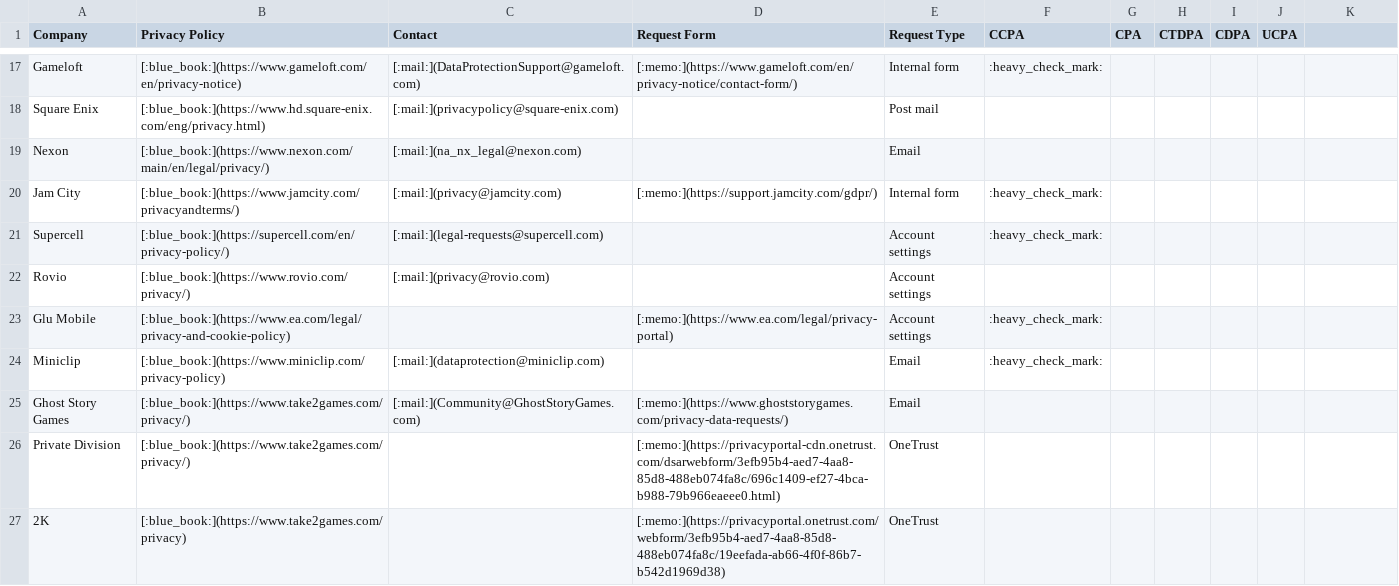
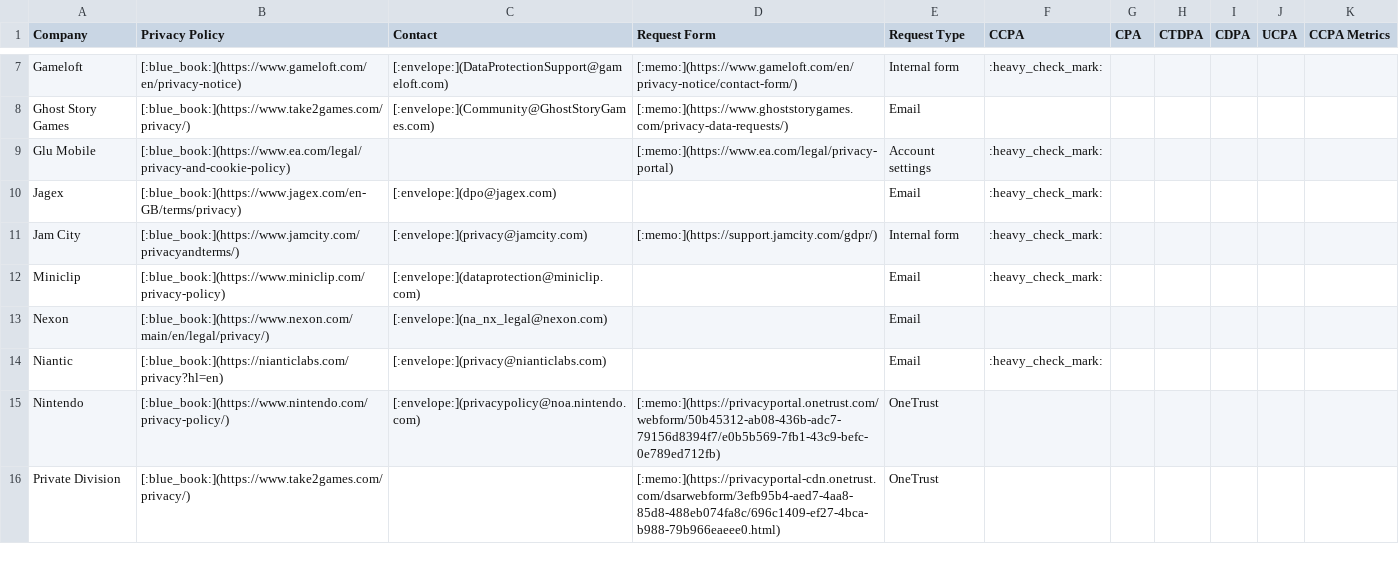
Before and after one commit to coreystone/privacy-policy-directory-data, a CSV file: md/gaming_md.csv, drawn as a sheet; only a part is shown, gaps mark what is left out; removed rows and columns are numbered as before the commit, all else as after; the diff covers the shown part only; the diff names each change by its address in the sheet, - before the commit and + after, or states it on an @@ line.

```diff
--- a/md/gaming_md.csv
+++ b/md/gaming_md.csv
-K1: (empty)
+K1: CCPA Metrics
-C7 (Contact): [:mail:](DataProtectionSupport@gameloft.com)
+C7 (Contact): [:envelope:](DataProtectionSupport@gameloft.com)
-row 18: Square Enix | [:blue_book:](https://www.hd.square-enix.com/eng/privacy.html) | [:mail:](privacypolicy@square-enix.com) |  | Post mail
-row 19: Nexon | [:blue_book:](https://www.nexon.com/main/en/legal/privacy/) | [:mail:](na_nx_legal@nexon.com) |  | Email
-row 20: Jam City | [:blue_book:](https://www.jamcity.com/privacyandterms/) | [:mail:](privacy@jamcity.com) | [:memo:](https://support.jamcity.com/gdpr/) | Internal form | :heavy_check_mark:
-row 21: Supercell | [:blue_book:](https://supercell.com/en/privacy-policy/) | [:mail:](legal-requests@supercell.com) |  | Account settings | :heavy_check_mark:
-row 22: Rovio | [:blue_book:](https://www.rovio.com/privacy/) | [:mail:](privacy@rovio.com) |  | Account settings
+row 8: Ghost Story Games | [:blue_book:](https://www.take2games.com/privacy/) | [:envelope:](Community@GhostStoryGames.com) | [:memo:](https://www.ghoststorygames.com/privacy-data-requests/) | Email
+row 10: Jagex | [:blue_book:](https://www.jagex.com/en-GB/terms/privacy) | [:envelope:](dpo@jagex.com) |  | Email | :heavy_check_mark:
+row 11: Jam City | [:blue_book:](https://www.jamcity.com/privacyandterms/) | [:envelope:](privacy@jamcity.com) | [:memo:](https://support.jamcity.com/gdpr/) | Internal form | :heavy_check_mark:
-C12 (Contact): [:mail:](dataprotection@miniclip.com)
+C12 (Contact): [:envelope:](dataprotection@miniclip.com)
-row 25: Ghost Story Games | [:blue_book:](https://www.take2games.com/privacy/) | [:mail:](Community@GhostStoryGames.com) | [:memo:](https://www.ghoststorygames.com/privacy-data-requests/) | Email
+row 13: Nexon | [:blue_book:](https://www.nexon.com/main/en/legal/privacy/) | [:envelope:](na_nx_legal@nexon.com) |  | Email
+row 14: Niantic | [:blue_book:](https://nianticlabs.com/privacy?hl=en) | [:envelope:](privacy@nianticlabs.com) |  | Email | :heavy_check_mark:
+row 15: Nintendo | [:blue_book:](https://www.nintendo.com/privacy-policy/) | [:envelope:](privacypolicy@noa.nintendo.com) | [:memo:](https://privacyportal.onetrust.com/webform/50b45312-ab08-436b-adc7-79156d8394f7/e0b5b569-7fb1-43c9-befc-0e789ed712fb) | OneTrust
@@ row 27 moved to row 2: 2K @@
```
Also changed, not shown: 12 added rows, 12 removed rows and 3 edited cells elsewhere in this file, md/entertainment_md.csv, md/shopping_md.csv, 31 other files.
